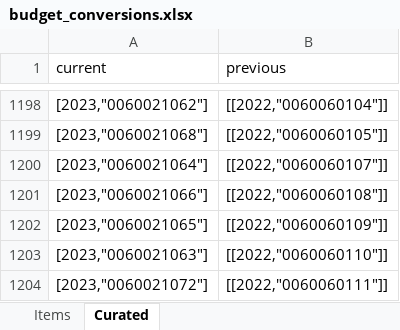
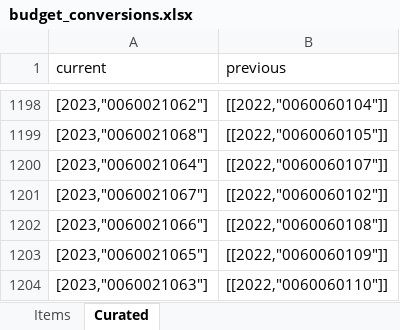
Before and after one commit to OpenBudget/budgetkey-data-pipelines, an Excel workbook: datapackage_pipelines_budgetkey/pipelines/budget/national/processed/budget_conversions.xlsx, sheet Curated, drawn as a sheet; only a part is shown, gaps mark what is left out; the shorter side is filled out with more unchanged rows; values as stored, in another font and other column widths than the file's, no borders; the diff names each change by its address in the sheet, - before the commit and + after, or states it on an @@ line.

Commit message:
conversions

```diff
--- a/datapackage_pipelines_budgetkey/pipelines/budget/national/processed/budget_conversions.xlsx (sheet Curated)
+++ b/datapackage_pipelines_budgetkey/pipelines/budget/national/processed/budget_conversions.xlsx (sheet Curated)
+row 1201: [2023,"0060021067"] | [[2022,"0060060102"]]
```
Also changed, not shown: 1 other file.
